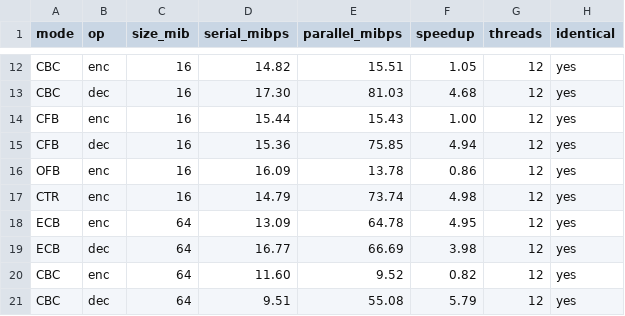
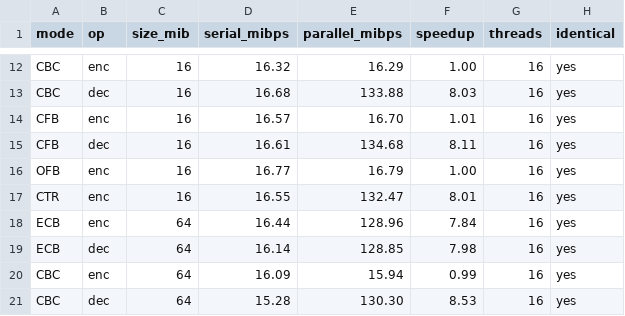
Before and after one commit to reletz/IF4020-15-Tugas2, a CSV file: docs/report/data/bench.csv, drawn as a sheet; only a part is shown, gaps mark what is left out; the diff covers the shown part only; the diff names each change by its address in the sheet, - before the commit and + after, or states it on an @@ line.

```diff
--- a/docs/report/data/bench.csv
+++ b/docs/report/data/bench.csv
-D12 (serial_mibps): 14.82
+D12 (serial_mibps): 16.32
-E12 (parallel_mibps): 15.51
+E12 (parallel_mibps): 16.29
-F12 (speedup): 1.05
+F12 (speedup): 1.00
-G12:G21 (threads): 12
+G12:G21 (threads): 16
-D13 (serial_mibps): 17.30
+D13 (serial_mibps): 16.68
-E13 (parallel_mibps): 81.03
+E13 (parallel_mibps): 133.88
-F13 (speedup): 4.68
+F13 (speedup): 8.03
-D14 (serial_mibps): 15.44
+D14 (serial_mibps): 16.57
-E14 (parallel_mibps): 15.43
+E14 (parallel_mibps): 16.70
-F14 (speedup): 1.00
+F14 (speedup): 1.01
-D15 (serial_mibps): 15.36
+D15 (serial_mibps): 16.61
-E15 (parallel_mibps): 75.85
+E15 (parallel_mibps): 134.68
-F15 (speedup): 4.94
+F15 (speedup): 8.11
-D16 (serial_mibps): 16.09
+D16 (serial_mibps): 16.77
-E16 (parallel_mibps): 13.78
+E16 (parallel_mibps): 16.79
-F16 (speedup): 0.86
+F16 (speedup): 1.00
-D17 (serial_mibps): 14.79
+D17 (serial_mibps): 16.55
-E17 (parallel_mibps): 73.74
+E17 (parallel_mibps): 132.47
-F17 (speedup): 4.98
+F17 (speedup): 8.01
-D18 (serial_mibps): 13.09
+D18 (serial_mibps): 16.44
-E18 (parallel_mibps): 64.78
+E18 (parallel_mibps): 128.96
-F18 (speedup): 4.95
+F18 (speedup): 7.84
-D19 (serial_mibps): 16.77
+D19 (serial_mibps): 16.14
-E19 (parallel_mibps): 66.69
+E19 (parallel_mibps): 128.85
-F19 (speedup): 3.98
+F19 (speedup): 7.98
-D20 (serial_mibps): 11.60
+D20 (serial_mibps): 16.09
-E20 (parallel_mibps): 9.52
+E20 (parallel_mibps): 15.94
-F20 (speedup): 0.82
+F20 (speedup): 0.99
-D21 (serial_mibps): 9.51
+D21 (serial_mibps): 15.28
-E21 (parallel_mibps): 55.08
+E21 (parallel_mibps): 130.30
-F21 (speedup): 5.79
+F21 (speedup): 8.53
```
Also changed, not shown: 56 edited cells elsewhere in this file, 27 other files.
